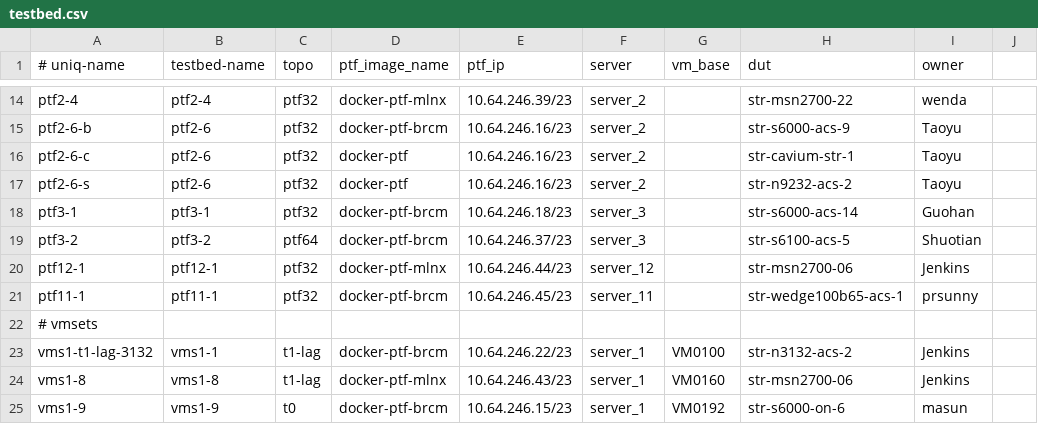
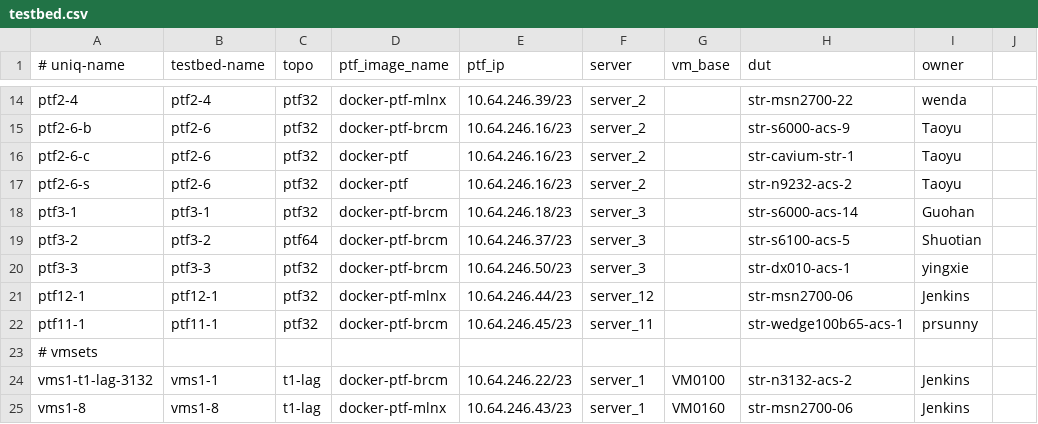
Before and after one commit to neethajohn/sonic-mgmt, a CSV file: ansible/testbed.csv, drawn as a sheet; only a part is shown, gaps mark what is left out; the shorter side is filled out with more unchanged rows.

```diff
--- a/ansible/testbed.csv
+++ b/ansible/testbed.csv
@@ -19,2 +19,3 @@ ptf3-1,ptf3-1,ptf32,docker-ptf-brcm,10.64.246.18/23,server_3,,str-s6000-acs-14,G
 ptf3-2,ptf3-2,ptf64,docker-ptf-brcm,10.64.246.37/23,server_3,,str-s6100-acs-5,Shuotian
+ptf3-3,ptf3-3,ptf32,docker-ptf-brcm,10.64.246.50/23,server_3,,str-dx010-acs-1,yingxie
 ptf12-1,ptf12-1,ptf32,docker-ptf-mlnx,10.64.246.44/23,server_12,,str-msn2700-06,Jenkins
```
Also changed, not shown: ansible/files/sonic_str_devices.csv, 4 other files.
